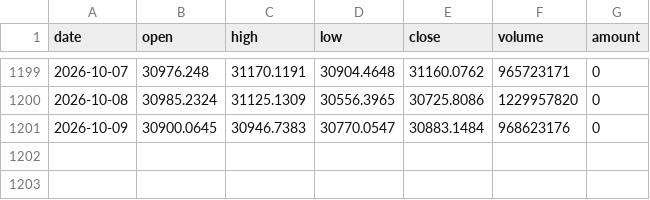
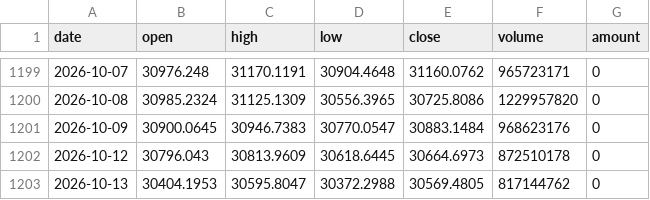
Before and after one commit to liangliangwei0208-rgb/AHNS, a CSV file: cache/dot_NDX_index_daily.csv, drawn as a sheet; only a part is shown, gaps mark what is left out; the diff names each change by its address in the sheet, - before the commit and + after, or states it on an @@ line.

```diff
--- a/cache/dot_NDX_index_daily.csv
+++ b/cache/dot_NDX_index_daily.csv
+row 1202: 2026-10-12 | 30796.043 | 30813.9609 | 30618.6445 | 30664.6973 | 872510178 | 0
+row 1203: 2026-10-13 | 30404.1953 | 30595.8047 | 30372.2988 | 30569.4805 | 817144762 | 0
```
Also changed, not shown: 27 other files.
